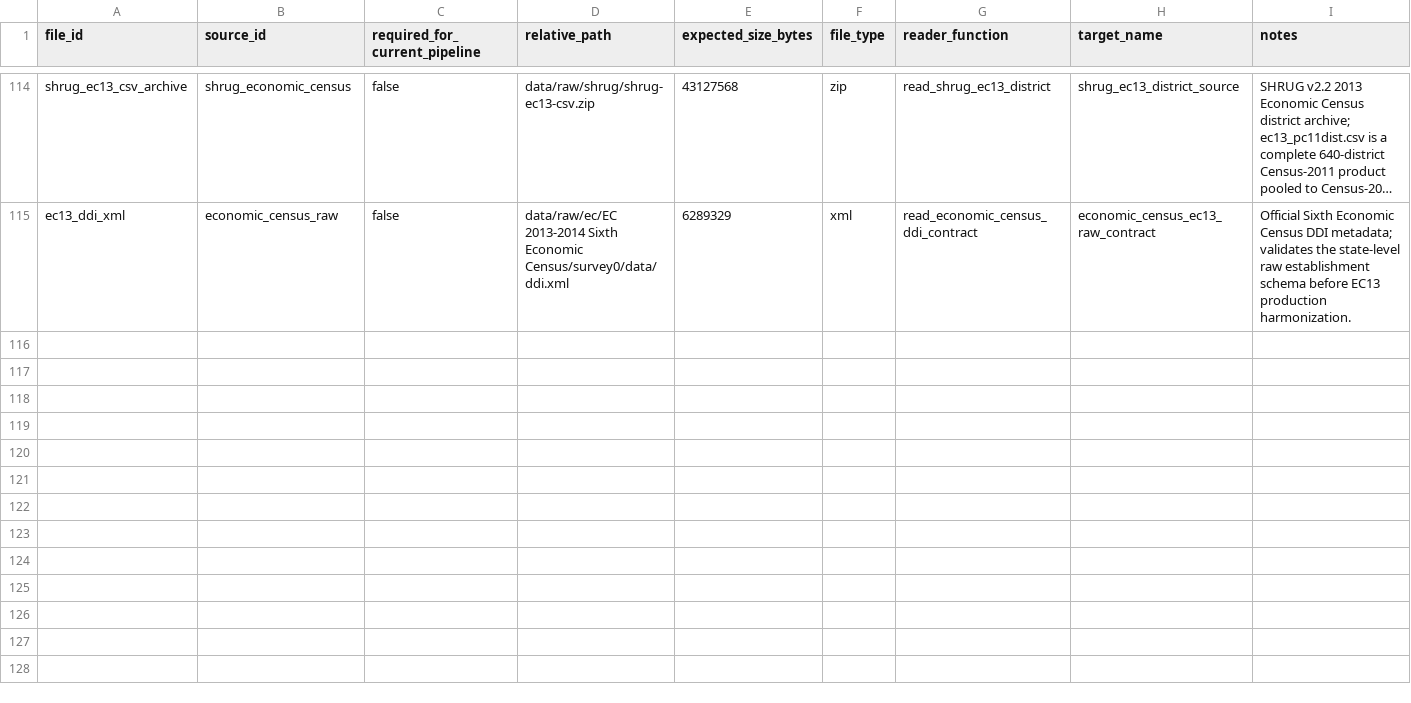
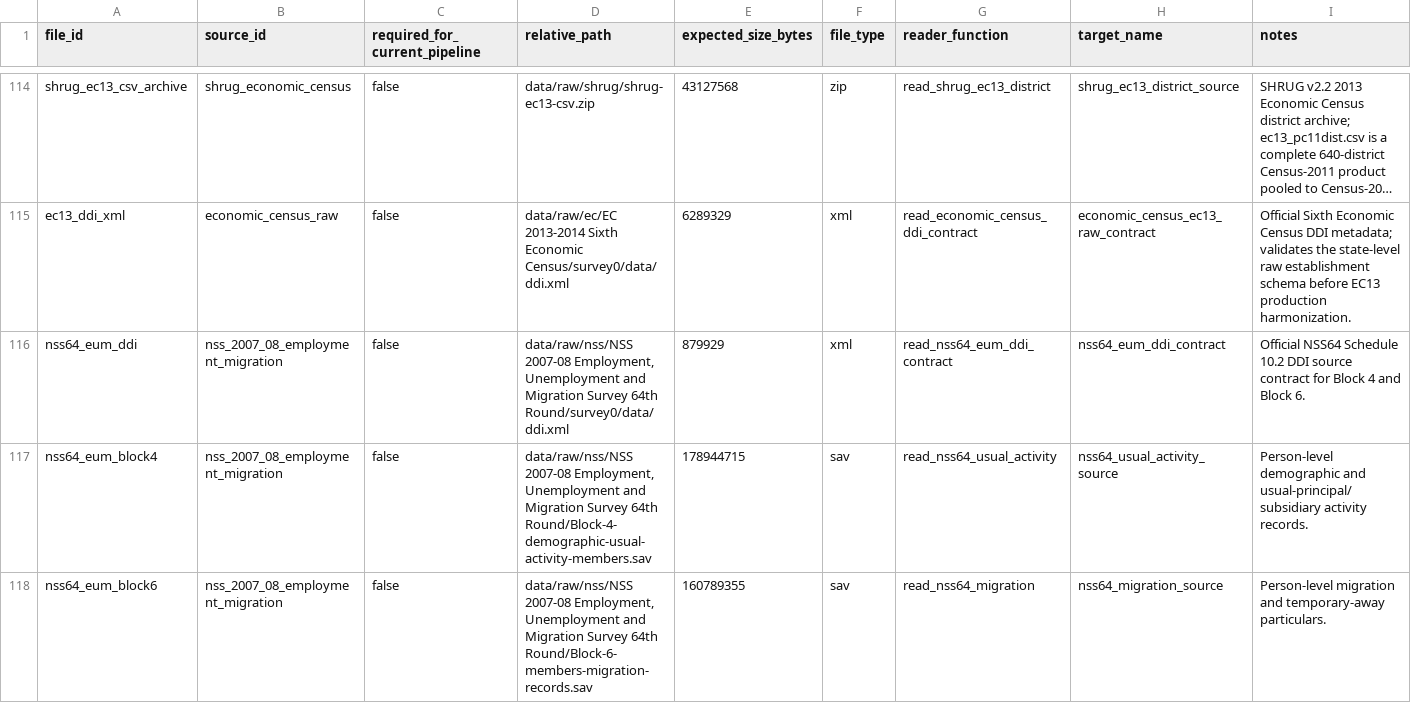
Before and after one commit to rishavbroy/emi-inequality-india, a CSV file: data/metadata/file_manifest.csv, drawn as a sheet; only a part is shown, gaps mark what is left out; long unchanged cells end in …; the diff names each change by its address in the sheet, - before the commit and + after, or states it on an @@ line.

Commit message:
feat(labor): validate NSS64 person sources

```diff
--- a/data/metadata/file_manifest.csv
+++ b/data/metadata/file_manifest.csv
+row 116: nss64_eum_ddi | nss_2007_08_employment_migration | false | data/raw/nss/NSS 2007-08 Employment, Unemployment and Migration Survey 64th Round/survey0/data/ddi.xml | 879929 | xml | read_nss64_eum_ddi_contract | nss64_eum_ddi_contract | Official NSS64 Schedule 10.2 DDI source contract for Block 4 and Block 6.
+row 117: nss64_eum_block4 | nss_2007_08_employment_migration | false | data/raw/nss/NSS 2007-08 Employment, Unemployment and Migration Survey 64th Round/Block-4-demographic-usual-activity-members.sav | 178944715 | sav | read_nss64_usual_activity | nss64_usual_activity_source | Person-level demographic and usual-principal/subsidiary activity records.
+row 118: nss64_eum_block6 | nss_2007_08_employment_migration | false | data/raw/nss/NSS 2007-08 Employment, Unemployment and Migration Survey 64th Round/Block-6-members-migration-records.sav | 160789355 | sav | read_nss64_migration | nss64_migration_source | Person-level migration and temporary-away particulars.
```
Also changed, not shown: data/metadata/checksums.csv, data/metadata/data_sources.csv, 6 other files.
